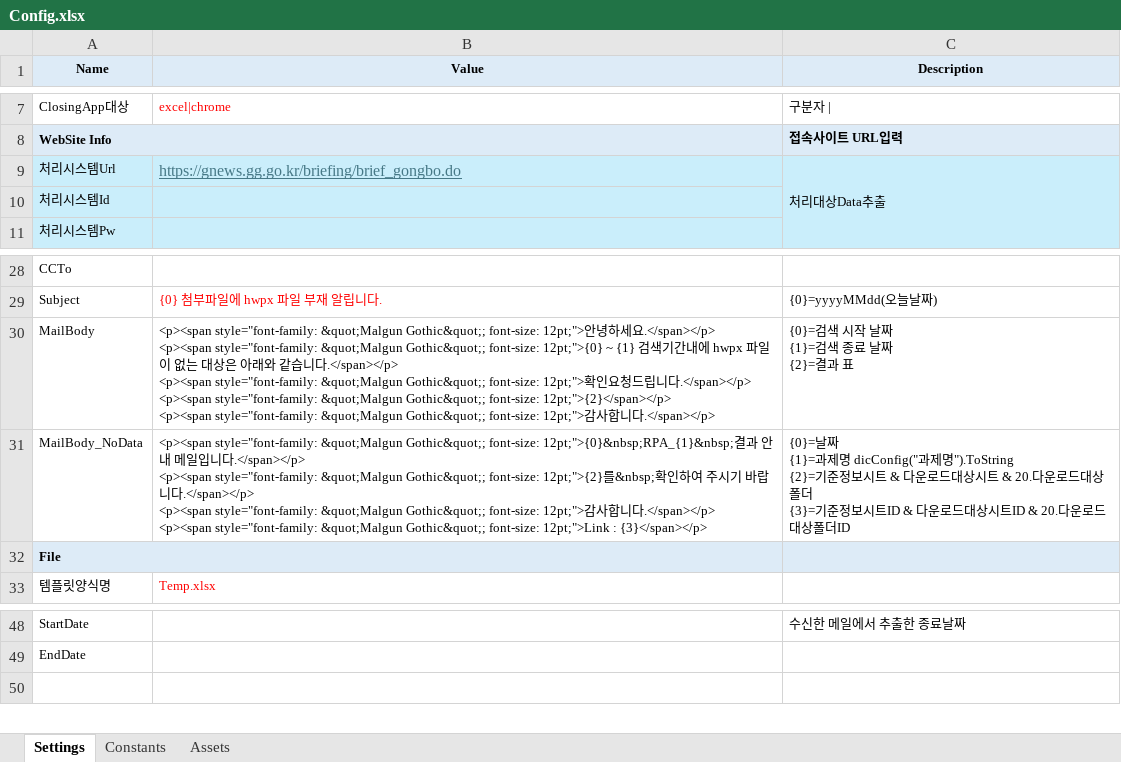
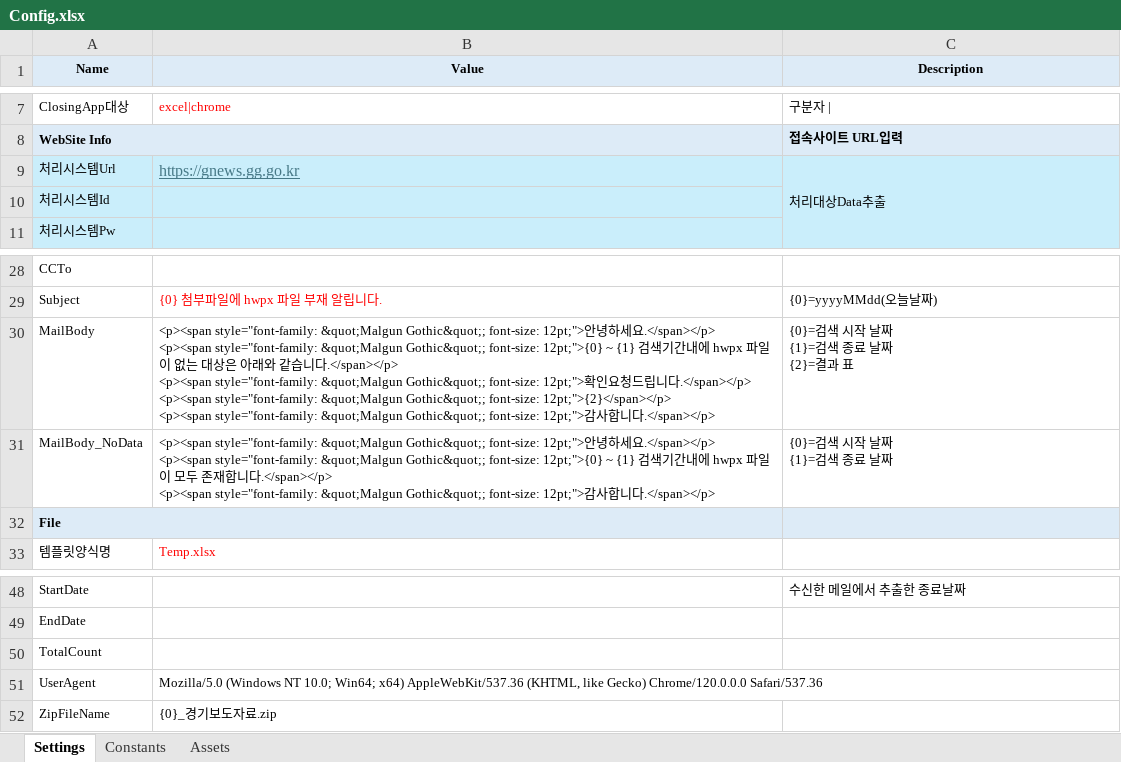
Before and after one commit to Rohyu-jeong/GNews-Portal_RE, an Excel workbook: Data/Config.xlsx, sheet Settings, drawn as a sheet; only a part is shown, gaps mark what is left out; values as stored, in another font and other column widths than the file's, no borders; ↵ is a line break in a cell; the diff names each change by its address in the sheet, - before the commit and + after, or states it on an @@ line.

Commit message:
- Config 파일 설정   • UserAgent 값 설정 (HttpClient 요청용)   • ZipFileName 포맷 문자열 설정   • TotalCount 등 결과 저장용 항목 구성

```diff
--- a/Data/Config.xlsx (sheet Settings)
+++ b/Data/Config.xlsx (sheet Settings)
-B9 (Value): https://gnews.gg.go.kr/briefing/brief_gongbo.do
+B9 (Value): https://gnews.gg.go.kr
-B31 (Value): …Gothic&quot;; font-size: 12pt;">{0}&nbsp;RPA_{1}&nbsp;결과 안내 메일입니다.</span></p> ↵ <p><span style="font-family: &quot;Malgun Gothic&quot;; font-size: 12pt;">{2}를&nbsp;확인하여 주시기 바랍니다.</span></p> ↵ <p><span style="font-family: &quot;Malgun Gothic&quot;; font-size: 12pt;">감사합니다.</span></p> ↵ <p><span style="font-family: &quot;Malgun Gothic&quot;; font-size: 12pt;">Link : {3}</span></p>
+B31 (Value): …Gothic&quot;; font-size: 12pt;">안녕하세요.</span></p> ↵ <p><span style="font-family: &quot;Malgun Gothic&quot;; font-size: 12pt;">{0} ~ {1} 검색기간내에 hwpx 파일이 모두 존재합니다.</span></p> ↵ <p><span style="font-family: &quot;Malgun Gothic&quot;; font-size: 12pt;">감사합니다.</span></p>
-C31 (Description): {0}=날짜 ↵ {1}=과제명 dicConfig("과제명").ToString ↵ {2}=기준정보시트 & 다운로드대상시트 & 20.다운로드대상폴더 ↵ {3}=기준정보시트ID & 다운로드대상시트ID & 20.다운로드대상폴더ID
+C31 (Description): {0}=검색 시작 날짜 ↵ {1}=검색 종료 날짜
+row 50: TotalCount
+row 51: UserAgent | Mozilla/5.0 (Windows NT 10.0; Win64; x64) AppleWebKit/537.36 (KHTML, like Gecko) Chrome/120.0.0.0 Safari/537.36
+row 52: ZipFileName | {0}_경기보도자료.zip
```
